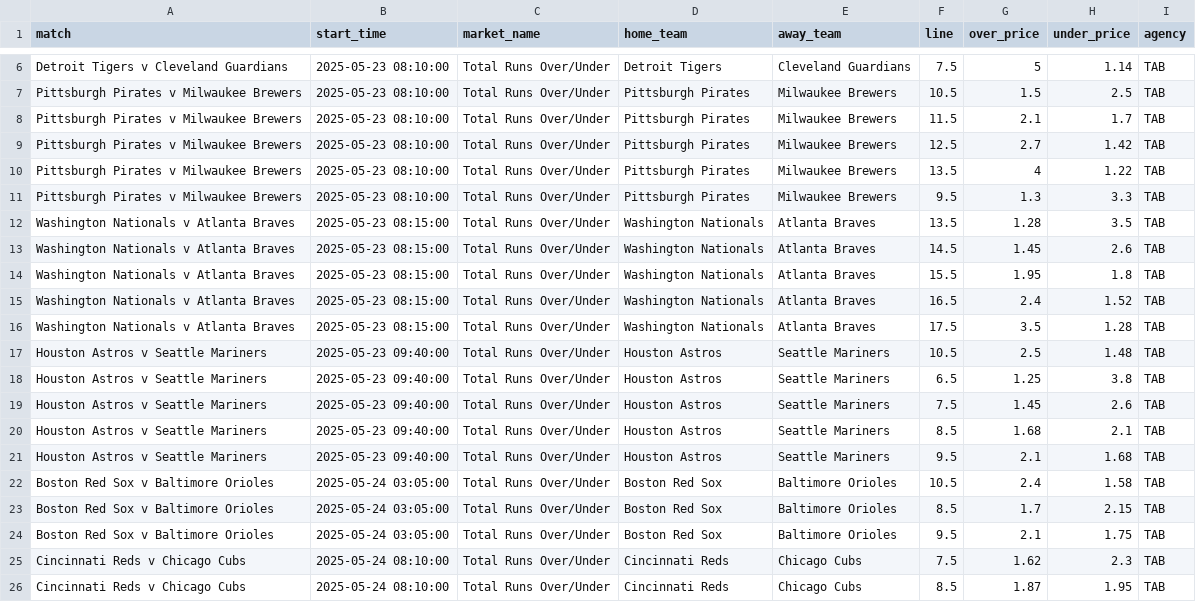
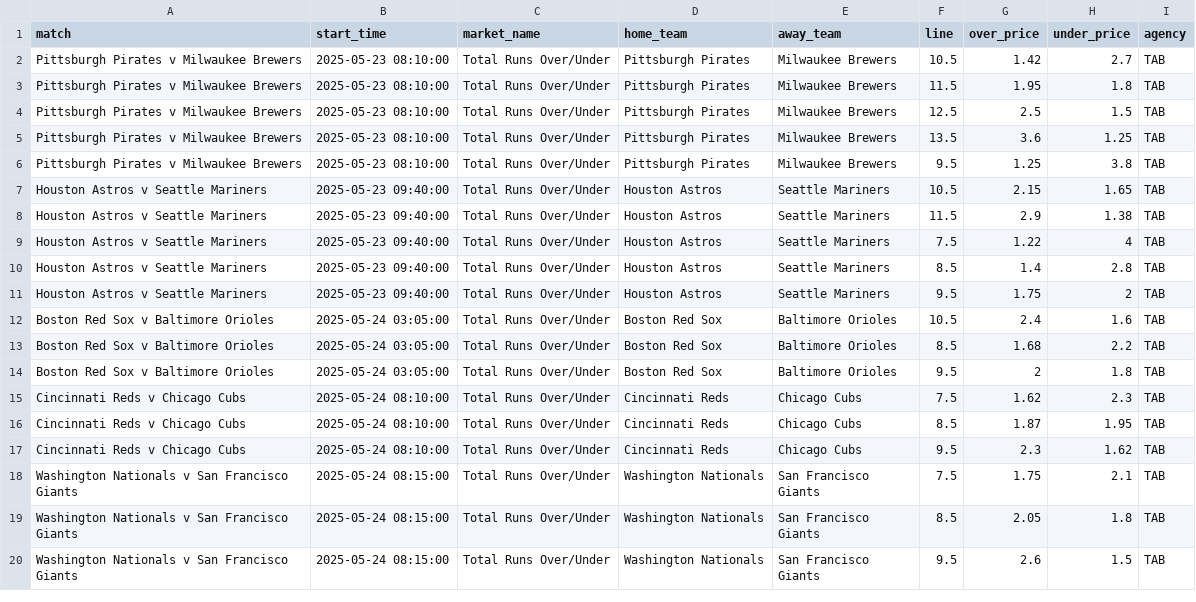
Before and after one commit to jamesbrown1417/MLB, a CSV file: Data/scraped_odds/tab_total_runs.csv, drawn as a sheet; only a part is shown, gaps mark what is left out; the shorter side is filled out with more unchanged rows; removed rows and columns are numbered as before the commit, all else as after; the diff covers the shown part only; the diff names each change by its address in the sheet, - before the commit and + after, or states it on an @@ line.

```diff
--- a/Data/scraped_odds/tab_total_runs.csv
+++ b/Data/scraped_odds/tab_total_runs.csv
-row 6: Detroit Tigers v Cleveland Guardians | 2025-05-23 08:10:00 | Total Runs Over/Under | Detroit Tigers | Cleveland Guardians | 7.5 | 5 | 1.14 | TAB
-G2 (over_price): 1.5
+G2 (over_price): 1.42
-H2 (under_price): 2.5
+H2 (under_price): 2.7
-G3 (over_price): 2.1
+G3 (over_price): 1.95
-H3 (under_price): 1.7
+H3 (under_price): 1.8
-G4 (over_price): 2.7
+G4 (over_price): 2.5
-H4 (under_price): 1.42
+H4 (under_price): 1.5
-G5 (over_price): 4
+G5 (over_price): 3.6
-H5 (under_price): 1.22
+H5 (under_price): 1.25
-G6 (over_price): 1.3
+G6 (over_price): 1.25
-H6 (under_price): 3.3
+H6 (under_price): 3.8
-row 12: Washington Nationals v Atlanta Braves | 2025-05-23 08:15:00 | Total Runs Over/Under | Washington Nationals | Atlanta Braves | 13.5 | 1.28 | 3.5 | TAB
-row 13: Washington Nationals v Atlanta Braves | 2025-05-23 08:15:00 | Total Runs Over/Under | Washington Nationals | Atlanta Braves | 14.5 | 1.45 | 2.6 | TAB
-row 14: Washington Nationals v Atlanta Braves | 2025-05-23 08:15:00 | Total Runs Over/Under | Washington Nationals | Atlanta Braves | 15.5 | 1.95 | 1.8 | TAB
-row 15: Washington Nationals v Atlanta Braves | 2025-05-23 08:15:00 | Total Runs Over/Under | Washington Nationals | Atlanta Braves | 16.5 | 2.4 | 1.52 | TAB
-row 16: Washington Nationals v Atlanta Braves | 2025-05-23 08:15:00 | Total Runs Over/Under | Washington Nationals | Atlanta Braves | 17.5 | 3.5 | 1.28 | TAB
-G7 (over_price): 2.5
+G7 (over_price): 2.15
-H7 (under_price): 1.48
+H7 (under_price): 1.65
-F8 (line): 6.5
+F8 (line): 11.5
-G8 (over_price): 1.25
+G8 (over_price): 2.9
-H8 (under_price): 3.8
+H8 (under_price): 1.38
-G9 (over_price): 1.45
+G9 (over_price): 1.22
-H9 (under_price): 2.6
+H9 (under_price): 4
-G10 (over_price): 1.68
+G10 (over_price): 1.4
-H10 (under_price): 2.1
+H10 (under_price): 2.8
-G11 (over_price): 2.1
+G11 (over_price): 1.75
-H11 (under_price): 1.68
+H11 (under_price): 2
-H12 (under_price): 1.58
+H12 (under_price): 1.6
-G13 (over_price): 1.7
+G13 (over_price): 1.68
-H13 (under_price): 2.15
+H13 (under_price): 2.2
-G14 (over_price): 2.1
+G14 (over_price): 2
-H14 (under_price): 1.75
+H14 (under_price): 1.8
```
Also changed, not shown: 4 removed rows and 12 edited cells elsewhere in this file, Data/scraped_odds/pointsbet_batter_hits.csv, Data/scraped_odds/pointsbet_batter_rbis.csv, 33 other files.
